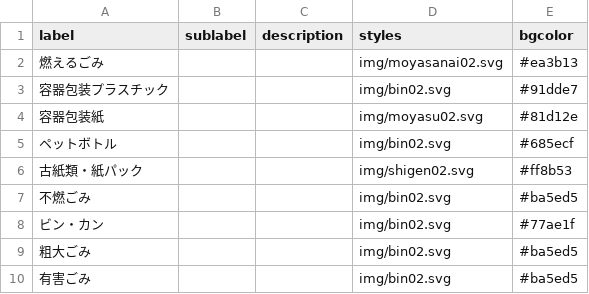
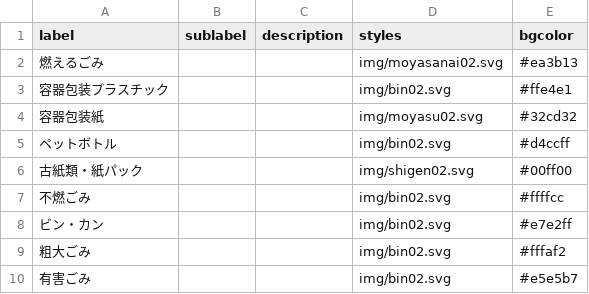
Before and after one commit to mgrsn/5374, a CSV file: data/description.csv, drawn as a sheet.

Commit message:
Update description.csv

```diff
--- a/data/description.csv
+++ b/data/description.csv
@@ -2,9 +2,9 @@ label,sublabel,description,styles,bgcolor
 燃えるごみ,,,img/moyasanai02.svg,#ea3b13
-容器包装プラスチック,,,img/bin02.svg,#91dde7
-容器包装紙,,,img/moyasu02.svg,#81d12e
-ペットボトル,,,img/bin02.svg,#685ecf
-古紙類・紙パック,,,img/shigen02.svg,#ff8b53
-不燃ごみ,,,img/bin02.svg,#ba5ed5
-ビン・カン,,,img/bin02.svg,#77ae1f
-粗大ごみ,,,img/bin02.svg,#ba5ed5
-有害ごみ,,,img/bin02.svg,#ba5ed5
+容器包装プラスチック,,,img/bin02.svg,#ffe4e1
+容器包装紙,,,img/moyasu02.svg,#32cd32
+ペットボトル,,,img/bin02.svg,#d4ccff
+古紙類・紙パック,,,img/shigen02.svg,#00ff00
+不燃ごみ,,,img/bin02.svg,#ffffcc
+ビン・カン,,,img/bin02.svg,#e7e2ff
+粗大ごみ,,,img/bin02.svg,#fffaf2
+有害ごみ,,,img/bin02.svg,#e5e5b7
```
